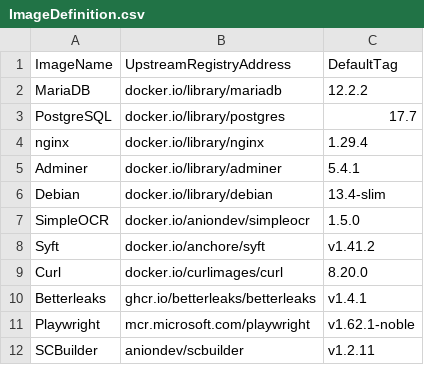
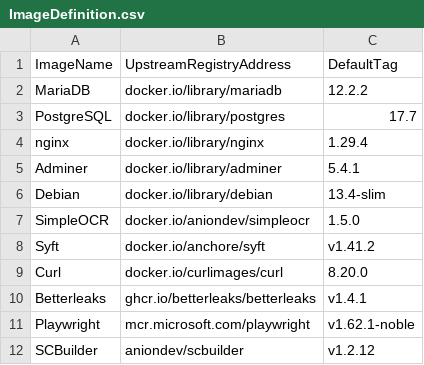
Before and after one commit to anionDevelopment/OpenDMS, a CSV file: .ScriptCollection/OCIImages/ImageDefinition.csv, drawn as a sheet.

Commit message:
updated image

```diff
--- a/.ScriptCollection/OCIImages/ImageDefinition.csv
+++ b/.ScriptCollection/OCIImages/ImageDefinition.csv
@@ -11,2 +11,2 @@ Betterleaks;ghcr.io/betterleaks/betterleaks;v1.4.1
 Playwright;mcr.microsoft.com/playwright;v1.62.1-noble
-SCBuilder;aniondev/scbuilder;v1.2.11
+SCBuilder;aniondev/scbuilder;v1.2.12
```
